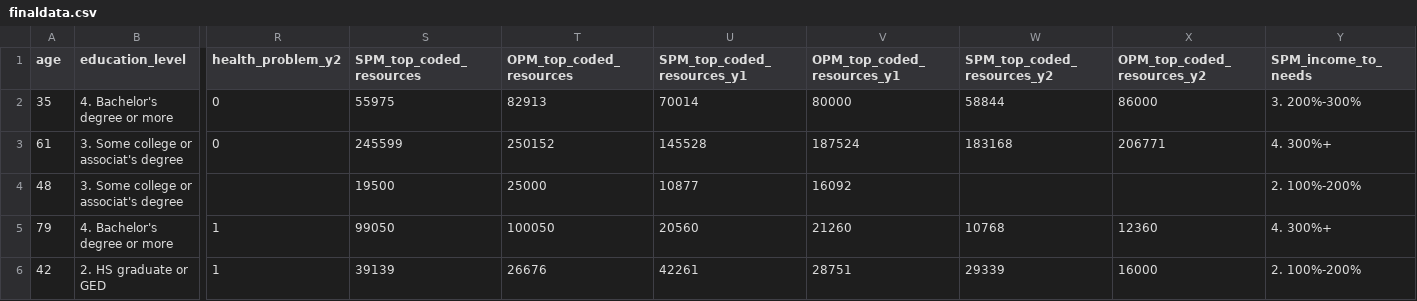
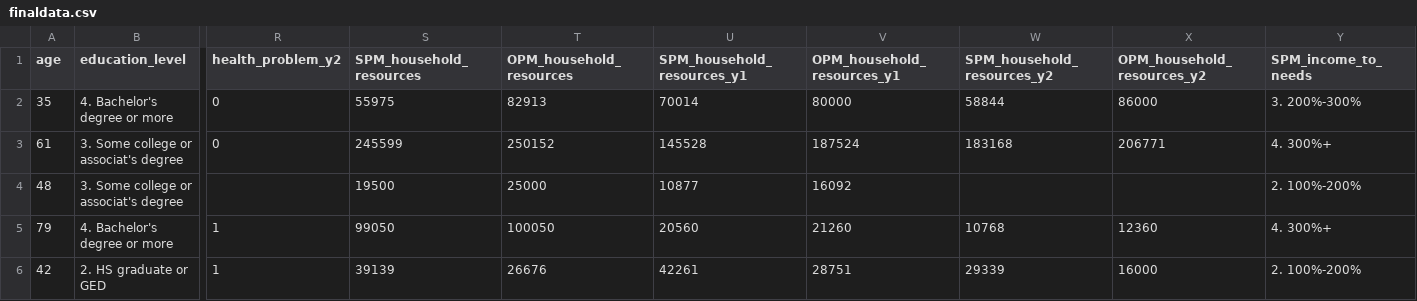
Before and after one commit to derekgoh/poverty_project_git, a CSV file: finaldata.csv, drawn as a sheet; only a part is shown, gaps mark what is left out; the diff names each change by its address in the sheet, - before the commit and + after, or states it on an @@ line.

```diff
--- a/finaldata.csv
+++ b/finaldata.csv
-S1: SPM_top_coded_resources
+S1: SPM_household_resources
-T1: OPM_top_coded_resources
+T1: OPM_household_resources
-U1: SPM_top_coded_resources_y1
+U1: SPM_household_resources_y1
-V1: OPM_top_coded_resources_y1
+V1: OPM_household_resources_y1
-W1: SPM_top_coded_resources_y2
+W1: SPM_household_resources_y2
-X1: OPM_top_coded_resources_y2
+X1: OPM_household_resources_y2
```
Also changed, not shown: 1 other file.
